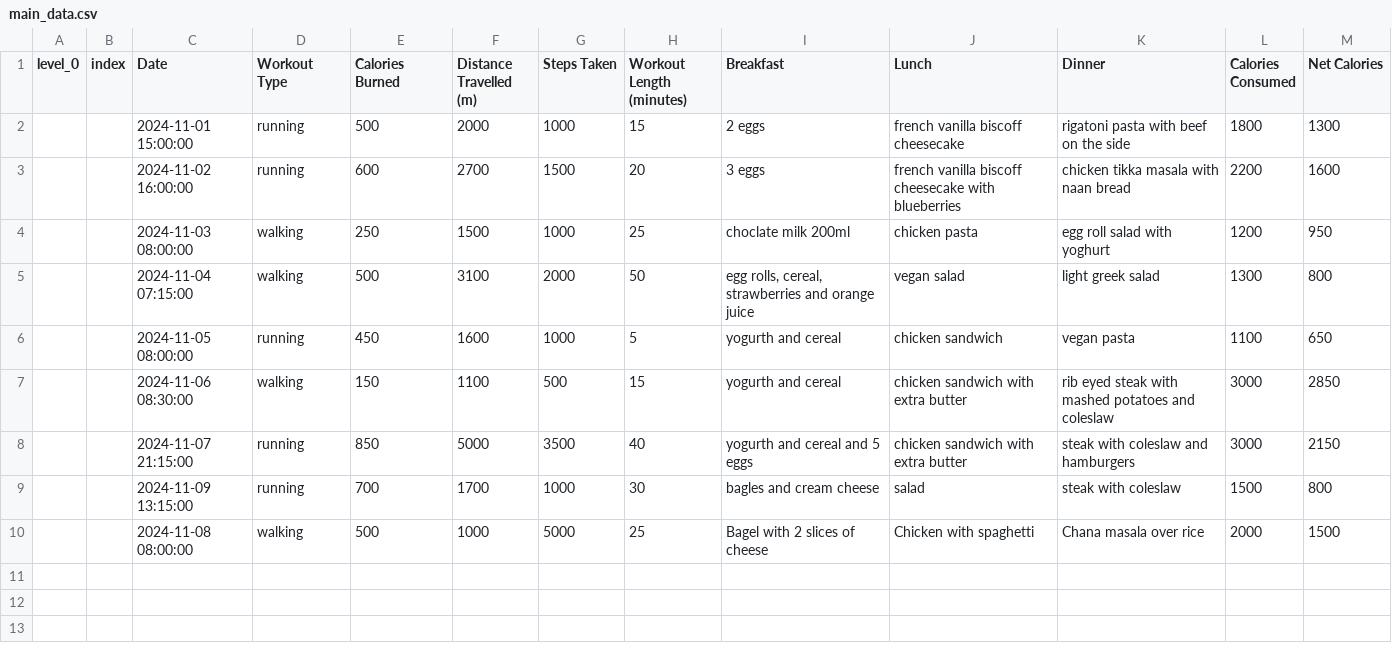
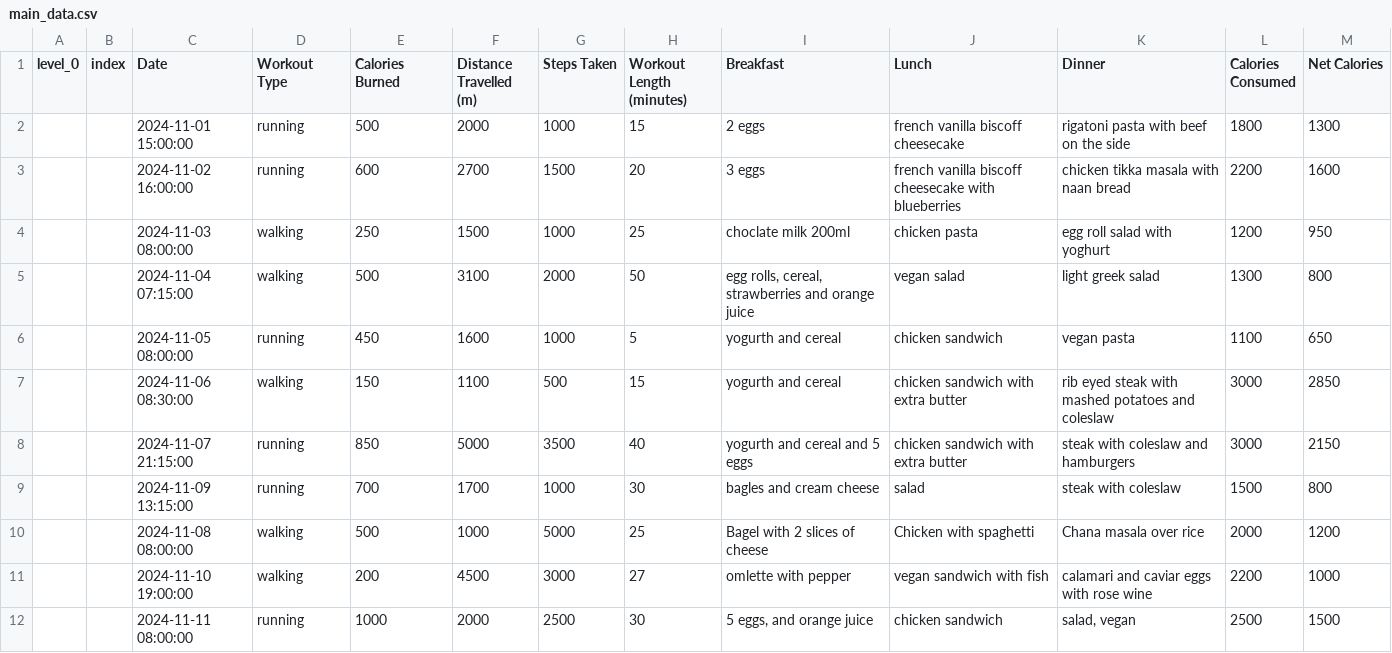
Before and after one commit to daniel-c5656/arda-HSC24, a CSV file: data/main_data.csv, drawn as a sheet.

```diff
--- a/data/main_data.csv
+++ b/data/main_data.csv
@@ -9,2 +9,4 @@ level_0,index,Date,Workout Type,Calories Burned,Distance Travelled (m),Steps Tak
 ,,2024-11-09 13:15:00,running,700,1700,1000,30,bagles and cream cheese,salad,steak with coleslaw,1500,800
-,,2024-11-08 08:00:00,walking,500,1000,5000,25,Bagel with 2 slices of cheese,Chicken with spaghetti,Chana masala over rice,2000,1500
+,,2024-11-08 08:00:00,walking,500,1000,5000,25,Bagel with 2 slices of cheese,Chicken with spaghetti,Chana masala over rice,2000,1200
+,,2024-11-10 19:00:00,walking,200,4500,3000,27,omlette with pepper,vegan sandwich with fish,calamari and caviar eggs with rose wine,2200,1000
+,,2024-11-11 08:00:00,running,1000,2000,2500,30,"5 eggs, and orange juice",chicken sandwich,"salad, vegan",2500,1500
```
Also changed, not shown: 1 other file.
